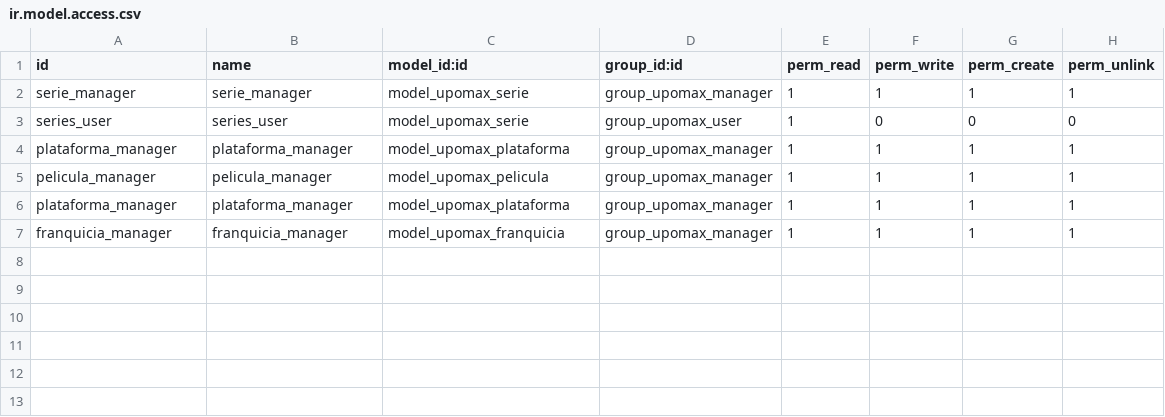
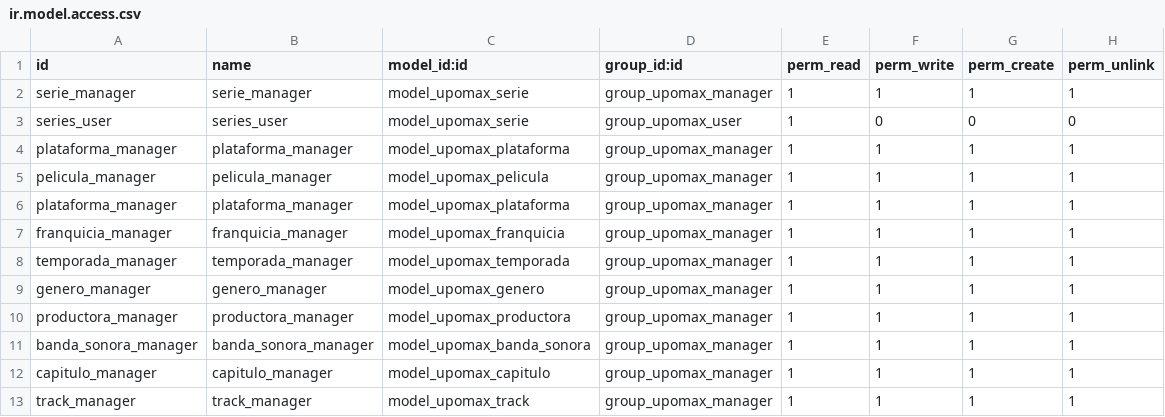
Before and after one commit to Joseab010/UPOMAX, a CSV file: odoo/addons/upomax/security/ir.model.access.csv, drawn as a sheet.

```diff
--- a/odoo/addons/upomax/security/ir.model.access.csv
+++ b/odoo/addons/upomax/security/ir.model.access.csv
@@ -7 +7,7 @@ plataforma_manager,plataforma_manager,model_upomax_plataforma,group_upomax_manag
 franquicia_manager,franquicia_manager,model_upomax_franquicia,group_upomax_manager,1,1,1,1
+temporada_manager,temporada_manager,model_upomax_temporada,group_upomax_manager,1,1,1,1
+genero_manager,genero_manager,model_upomax_genero,group_upomax_manager,1,1,1,1
+productora_manager,productora_manager,model_upomax_productora,group_upomax_manager,1,1,1,1
+banda_sonora_manager,banda_sonora_manager,model_upomax_banda_sonora,group_upomax_manager,1,1,1,1
+capitulo_manager,capitulo_manager,model_upomax_capitulo,group_upomax_manager,1,1,1,1
+track_manager,track_manager,model_upomax_track,group_upomax_manager,1,1,1,1
```
Also changed, not shown: odoo/addons/upomax/demo/upomax.pelicula.csv, odoo/addons/upomax/demo/upomax.serie.csv, 24 other files.
